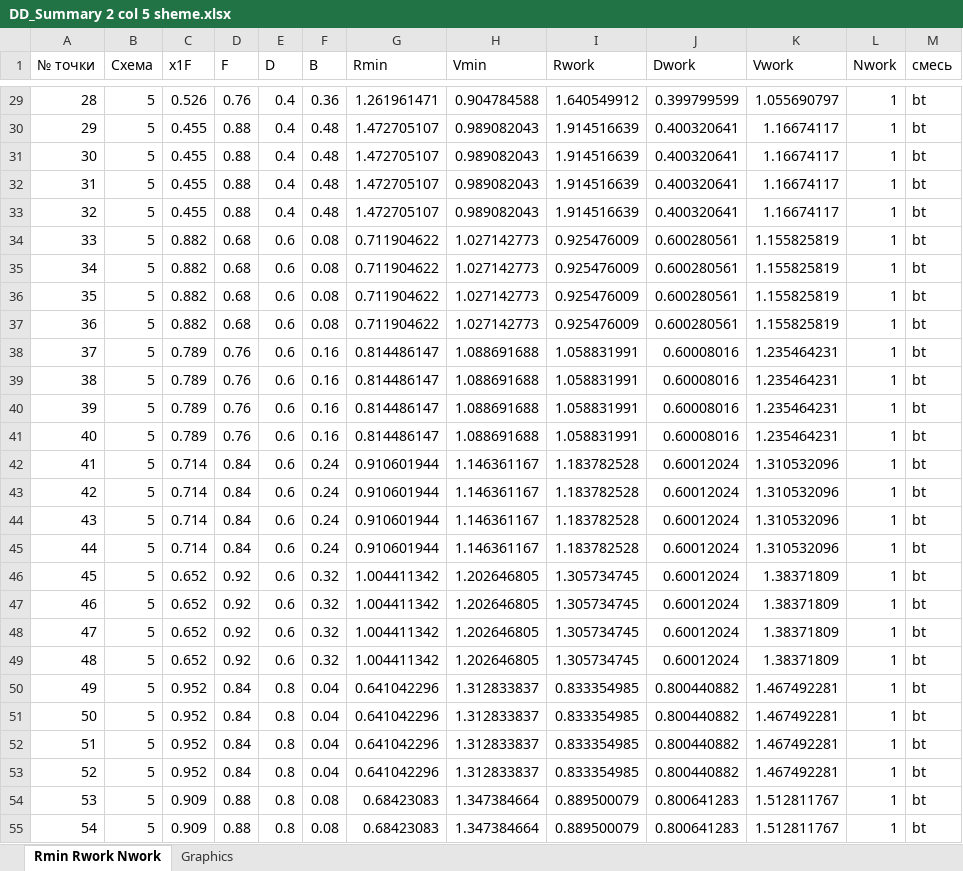
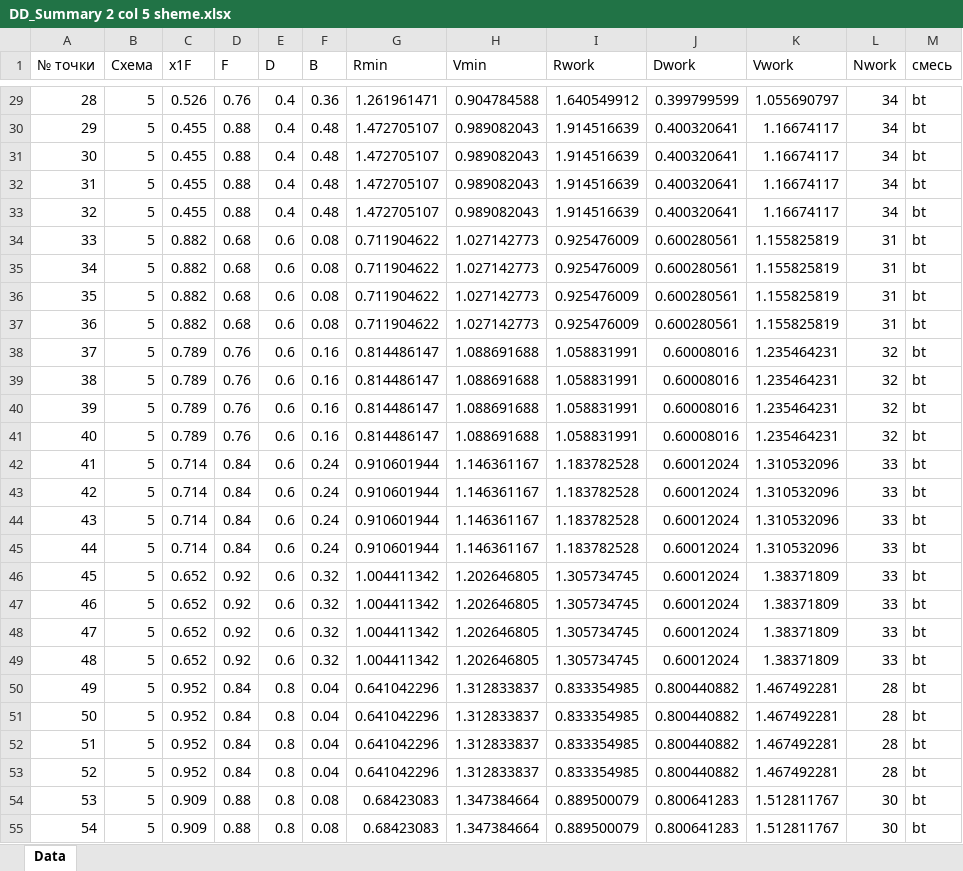
Before and after one commit to kamorozov/DDparser, an Excel workbook: Test files/DD_Summary 2 col 5 sheme.xlsx, sheet Data, drawn as a sheet; only a part is shown, gaps mark what is left out; values as stored, in another font and other column widths than the file's, no borders; the diff covers the shown part only; the diff names each change by its address in the sheet, - before the commit and + after, or states it on an @@ line.

```diff
--- a/Test files/DD_Summary 2 col 5 sheme.xlsx (sheet Data)
+++ b/Test files/DD_Summary 2 col 5 sheme.xlsx (sheet Data)
-sheet tab: Rmin Rwork Nwork
+sheet tab: Data
-sheet tab: Graphics
-L29:L33 (Nwork): 1
+L29:L33 (Nwork): 34
-L34:L37 (Nwork): 1
+L34:L37 (Nwork): 31
-L38:L41 (Nwork): 1
+L38:L41 (Nwork): 32
-L42:L49 (Nwork): 1
+L42:L49 (Nwork): 33
-L50:L53 (Nwork): 1
+L50:L53 (Nwork): 28
-L54:L55 (Nwork): 1
+L54:L55 (Nwork): 30
```
Also changed, not shown: 37 edited cells elsewhere in this sheet, 7 other files.
